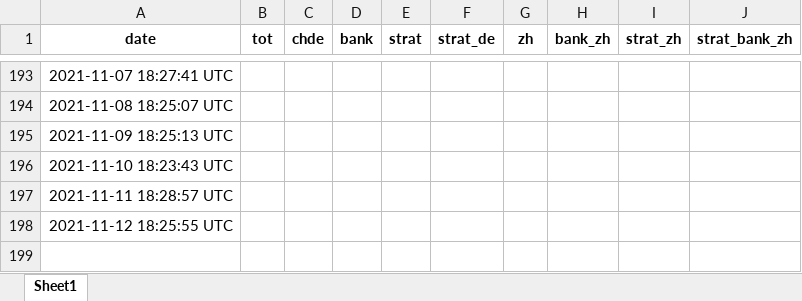
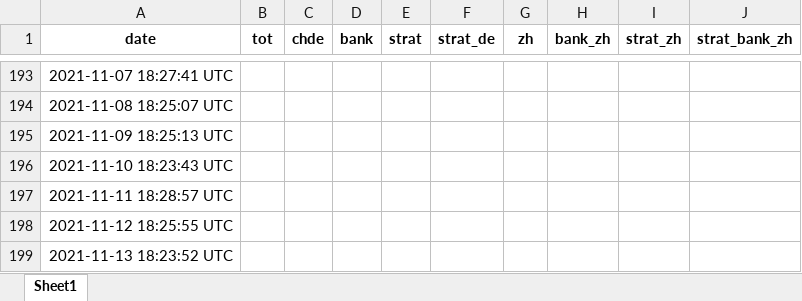
Before and after one commit to aledallas/watch-jobsch, an Excel workbook: job_numbers.xlsx, sheet Sheet1, drawn as a sheet; only a part is shown, gaps mark what is left out; values as stored, in another font and other column widths than the file's, no borders; the diff names each change by its address in the sheet, - before the commit and + after, or states it on an @@ line.

```diff
--- a/job_numbers.xlsx (sheet Sheet1)
+++ b/job_numbers.xlsx (sheet Sheet1)
+row 199: 2021-11-13 18:23:52 UTC
```
